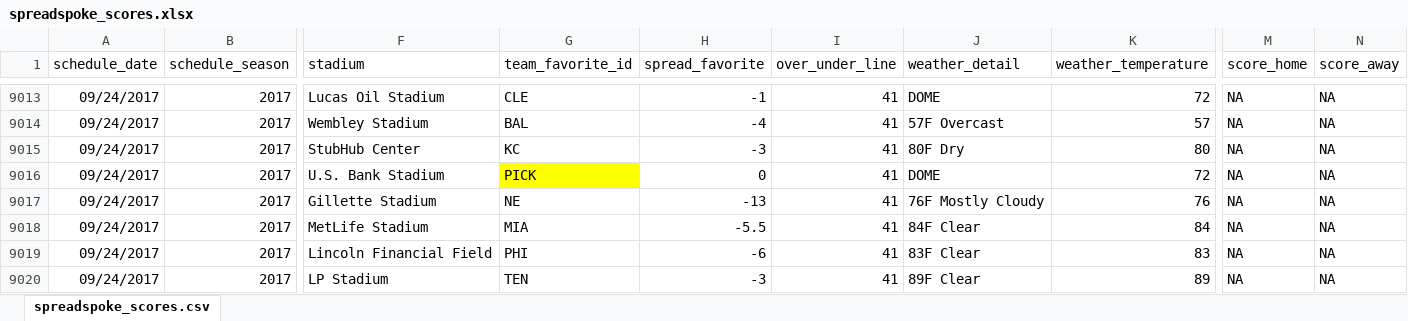
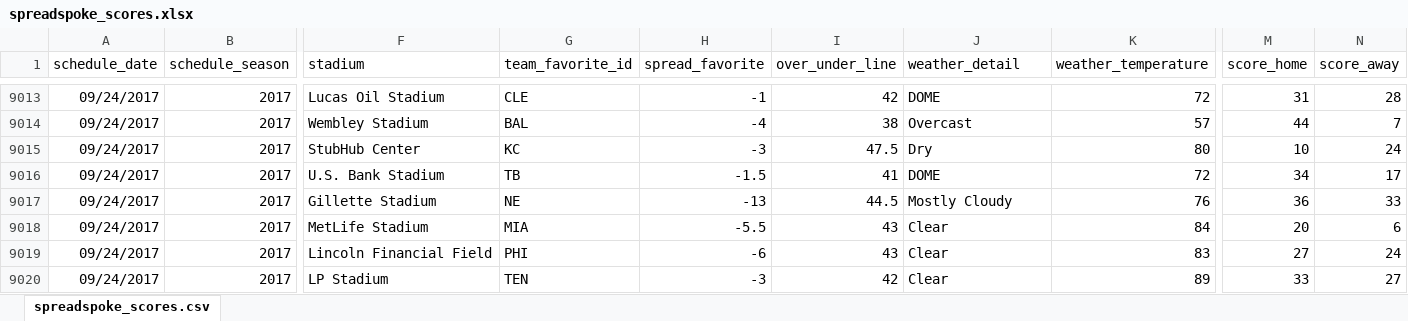
Before and after one commit to tobycrabtree/spreadspoke, an Excel workbook: spreadspoke_scores.xlsx, sheet spreadspoke_scores.csv, drawn as a sheet; only a part is shown, gaps mark what is left out; values as stored, in another font and other column widths than the file's, no borders; the diff covers the shown part only; the diff names each change by its address in the sheet, - before the commit and + after, or states it on an @@ line.

```diff
--- a/spreadspoke_scores.xlsx (sheet spreadspoke_scores.csv)
+++ b/spreadspoke_scores.xlsx (sheet spreadspoke_scores.csv)
-I9013 (over_under_line): 41
+I9013 (over_under_line): 42
-M9013 (score_home): NA
+M9013 (score_home): 31
-N9013 (score_away): NA
+N9013 (score_away): 28
-I9014 (over_under_line): 41
+I9014 (over_under_line): 38
-J9014 (weather_detail): 57F Overcast
+J9014 (weather_detail): Overcast
-M9014 (score_home): NA
+M9014 (score_home): 44
-N9014 (score_away): NA
+N9014 (score_away): 7
-I9015 (over_under_line): 41
+I9015 (over_under_line): 47.5
-J9015 (weather_detail): 80F Dry
+J9015 (weather_detail): Dry
-M9015 (score_home): NA
+M9015 (score_home): 10
-N9015 (score_away): NA
+N9015 (score_away): 24
-G9016 (team_favorite_id): PICK
+G9016 (team_favorite_id): TB
-G9016 fill: #FFFF00
+G9016 fill: none
-H9016 (spread_favorite): 0
+H9016 (spread_favorite): -1.5
-M9016 (score_home): NA
+M9016 (score_home): 34
-N9016 (score_away): NA
+N9016 (score_away): 17
-I9017 (over_under_line): 41
+I9017 (over_under_line): 44.5
-J9017 (weather_detail): 76F Mostly Cloudy
+J9017 (weather_detail): Mostly Cloudy
-M9017 (score_home): NA
+M9017 (score_home): 36
-N9017 (score_away): NA
+N9017 (score_away): 33
-I9018:I9019 (over_under_line): 41
+I9018:I9019 (over_under_line): 43
-J9018 (weather_detail): 84F Clear
+J9018 (weather_detail): Clear
-M9018 (score_home): NA
+M9018 (score_home): 20
-N9018 (score_away): NA
+N9018 (score_away): 6
-J9019 (weather_detail): 83F Clear
+J9019 (weather_detail): Clear
-M9019 (score_home): NA
+M9019 (score_home): 27
-N9019 (score_away): NA
+N9019 (score_away): 24
-I9020 (over_under_line): 41
+I9020 (over_under_line): 42
-J9020 (weather_detail): 89F Clear
+J9020 (weather_detail): Clear
-M9020 (score_home): NA
+M9020 (score_home): 33
-N9020 (score_away): NA
+N9020 (score_away): 27
```
Also changed, not shown: 202 edited cells and cell formats elsewhere in this sheet, 7 other files.
